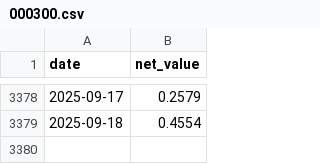
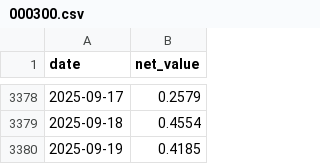
Before and after one commit to qjlxg/back, a CSV file: index_data/000300.csv, drawn as a sheet; only a part is shown, gaps mark what is left out; the diff names each change by its address in the sheet, - before the commit and + after, or states it on an @@ line.

```diff
--- a/index_data/000300.csv
+++ b/index_data/000300.csv
+row 3380: 2025-09-19 | 0.4185
```
